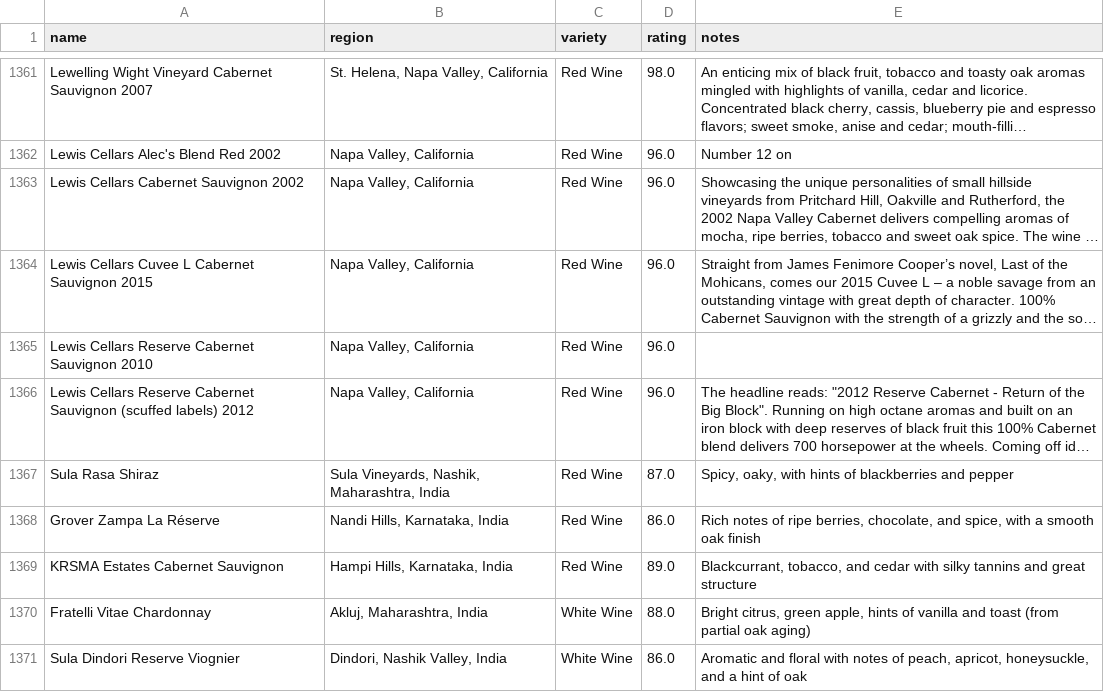
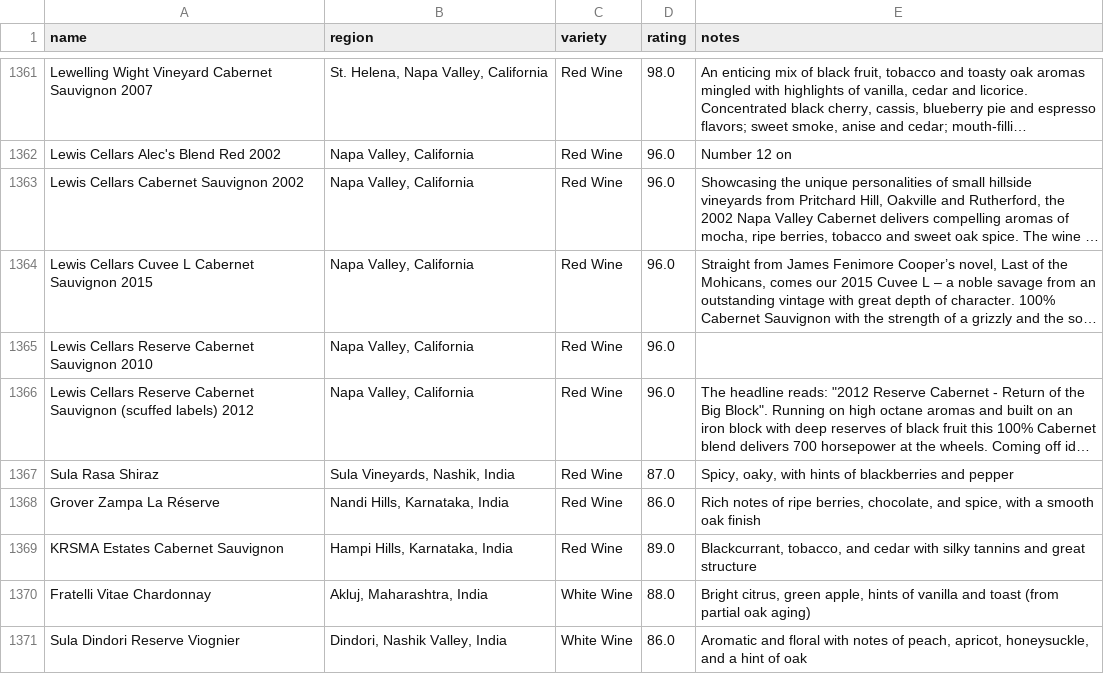
Before and after one commit to sayalibodhankar/rag_topratedwines, a CSV file: top_rated_wines.csv, drawn as a sheet; only a part is shown, gaps mark what is left out; long unchanged cells end in …; the diff names each change by its address in the sheet, - before the commit and + after, or states it on an @@ line.

Commit message:
Update top_rated_wines.csv

```diff
--- a/top_rated_wines.csv
+++ b/top_rated_wines.csv
-B1367 (region): Sula Vineyards, Nashik, Maharashtra, India
+B1367 (region): Sula Vineyards, Nashik, India
```
